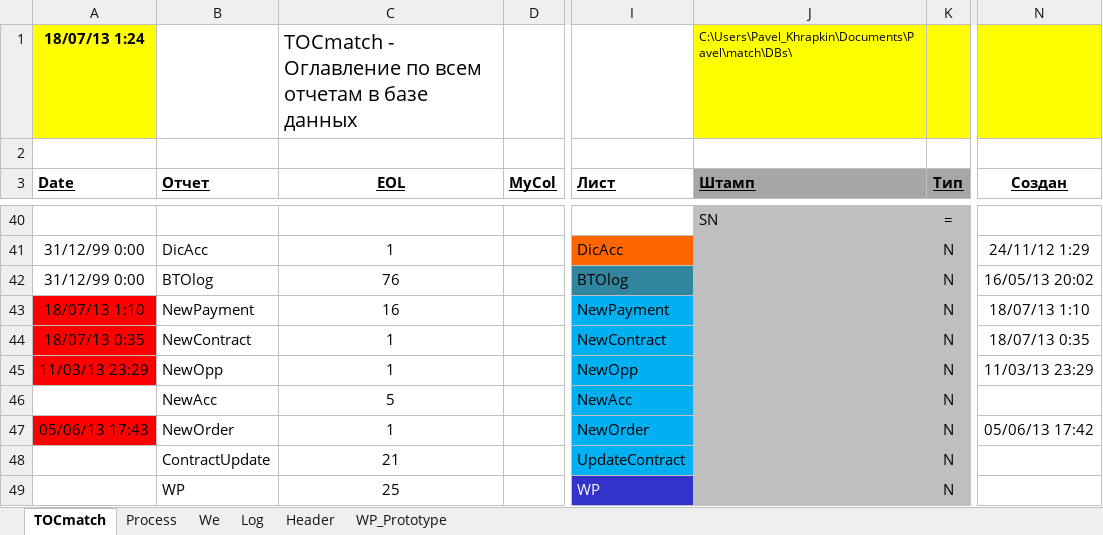
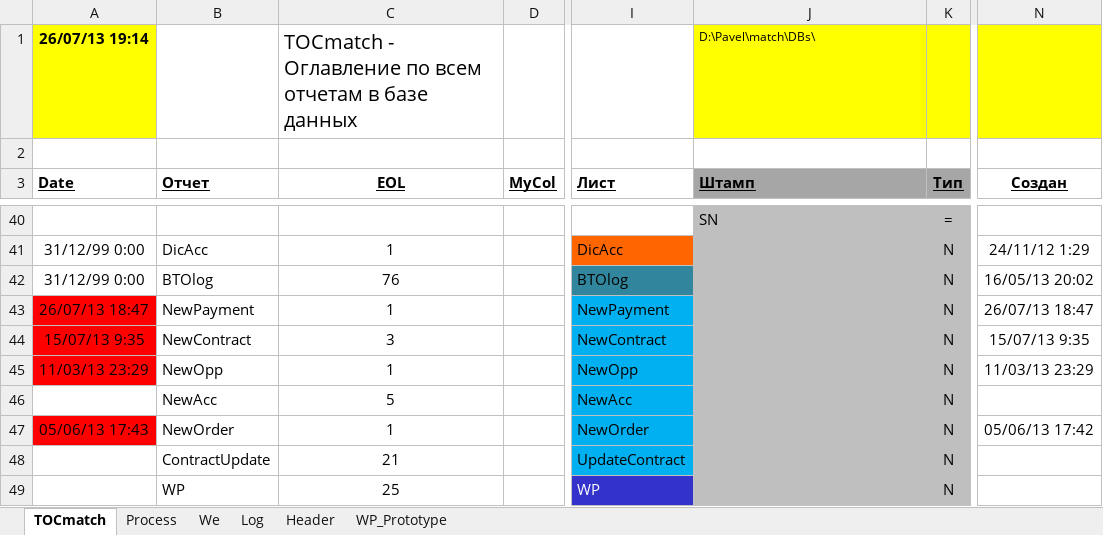
Before and after one commit to PavelKhrapkin/match, an Excel workbook: match2.0/match.xlsm, sheet TOCmatch, drawn as a sheet; only a part is shown, gaps mark what is left out; values as stored, in another font and other column widths than the file's, no borders; the diff covers the shown part only; the diff names each change by its address in the sheet, - before the commit and + after, or states it on an @@ line.

```diff
--- a/match2.0/match.xlsm (sheet TOCmatch)
+++ b/match2.0/match.xlsm (sheet TOCmatch)
-A1 (Date): 18/07/13 1:24
+A1 (Date): 26/07/13 19:14
-J1 (Штамп): C:\Users\Pavel_Khrapkin\Documents\Pavel\match\DBs\
+J1 (Штамп): D:\Pavel\match\DBs\
-A43 (Date): 18/07/13 1:10
+A43 (Date): 26/07/13 18:47
-C43 (EOL): 16
+C43 (EOL): 1
-N43 (Создан): 18/07/13 1:10
+N43 (Создан): 26/07/13 18:47
-A44 (Date): 18/07/13 0:35
+A44 (Date): 15/07/13 9:35
-C44 (EOL): 1
+C44 (EOL): 3
-N44 (Создан): 18/07/13 0:35
+N44 (Создан): 15/07/13 9:35
```
Also changed, not shown: 29 edited cells and cell formats elsewhere in this sheet, sheet Log, sheet Process, sheet We, hidden cells.
